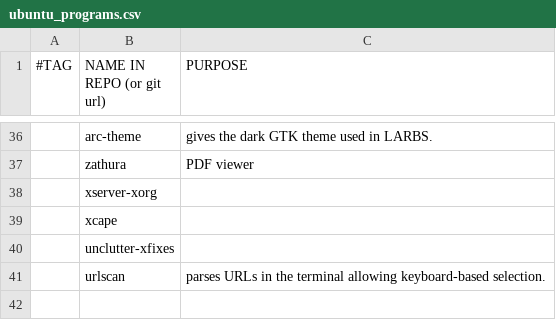
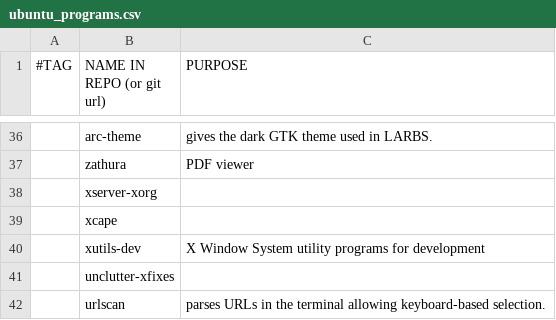
Before and after one commit to rescenic/system-bootstrap, a CSV file: ubuntu_programs.csv, drawn as a sheet; only a part is shown, gaps mark what is left out; the diff names each change by its address in the sheet, - before the commit and + after, or states it on an @@ line.

Commit message:
Update ubuntu_programs.csv

```diff
--- a/ubuntu_programs.csv
+++ b/ubuntu_programs.csv
+row 40:  | xutils-dev | X Window System utility programs for development
```
